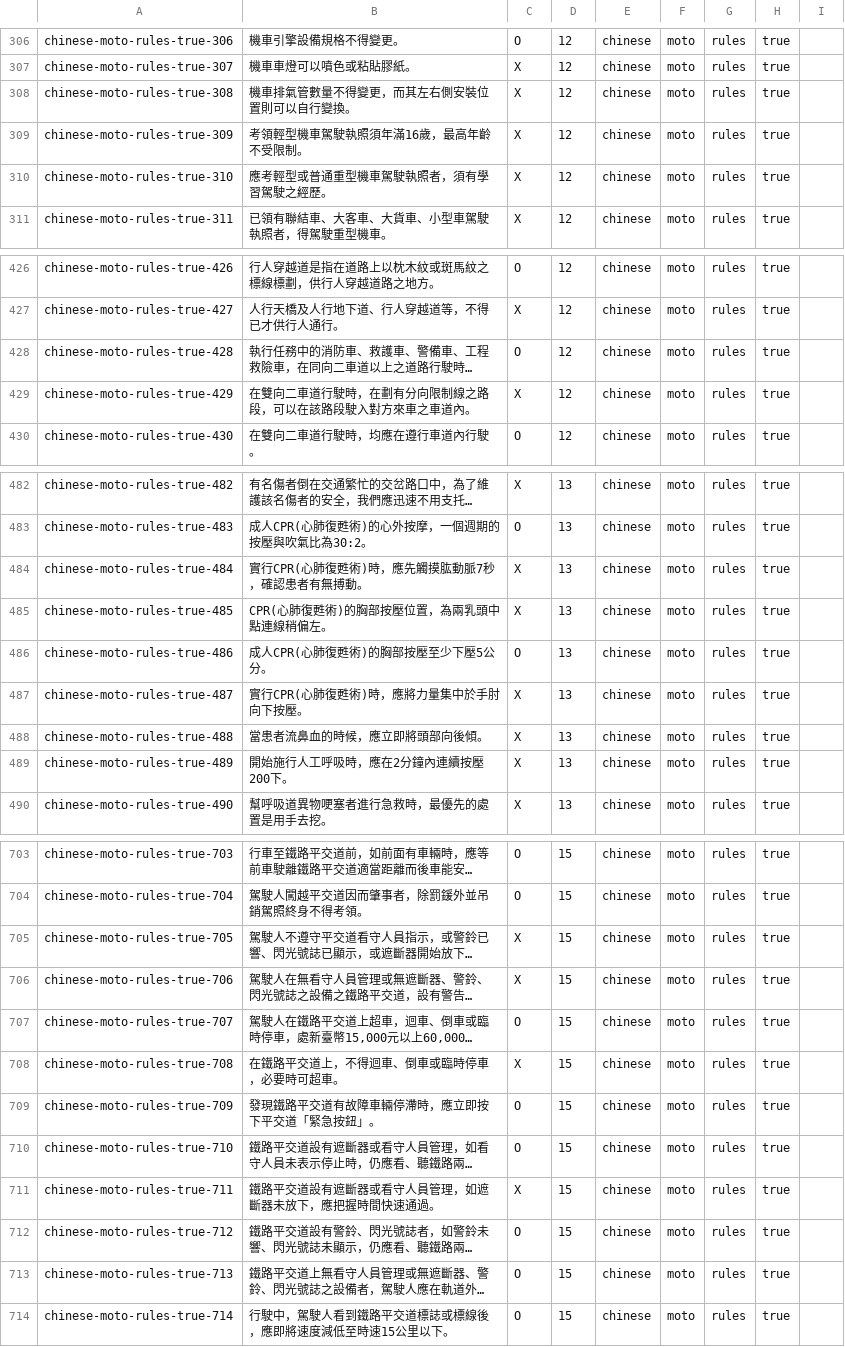
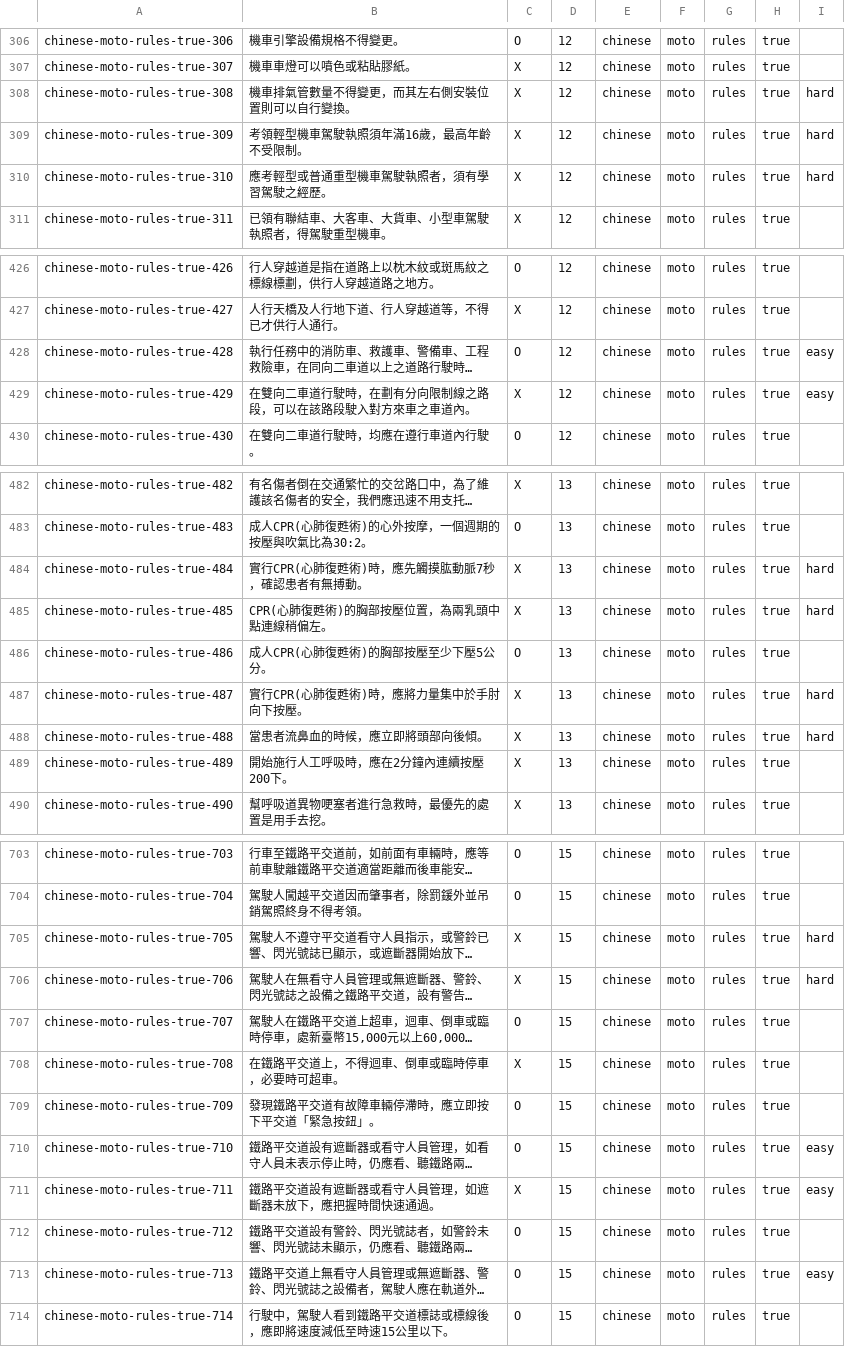
Before and after one commit to robhawkins/drive-taiwan, a CSV file: expected-output/chinese-moto-rules-true.csv, drawn as a sheet; only a part is shown, gaps mark what is left out; long unchanged cells end in …; the diff covers the shown part only; the diff names each change by its address in the sheet, - before the commit and + after, or states it on an @@ line.

```diff
--- a/expected-output/chinese-moto-rules-true.csv
+++ b/expected-output/chinese-moto-rules-true.csv
-I308:I310: (empty)
+I308:I310: hard
-I428:I429: (empty)
+I428:I429: easy
-I484:I485: (empty)
+I484:I485: hard
-I487:I488: (empty)
+I487:I488: hard
-I705:I706: (empty)
+I705:I706: hard
-I710:I711: (empty)
+I710:I711: easy
-I713: (empty)
+I713: easy
```
Also changed, not shown: 30 edited cells elsewhere in this file, expected-output/chinese-car-rules-true.csv, expected-output/chinese-moto-rules-choice.csv, 13 other files.
